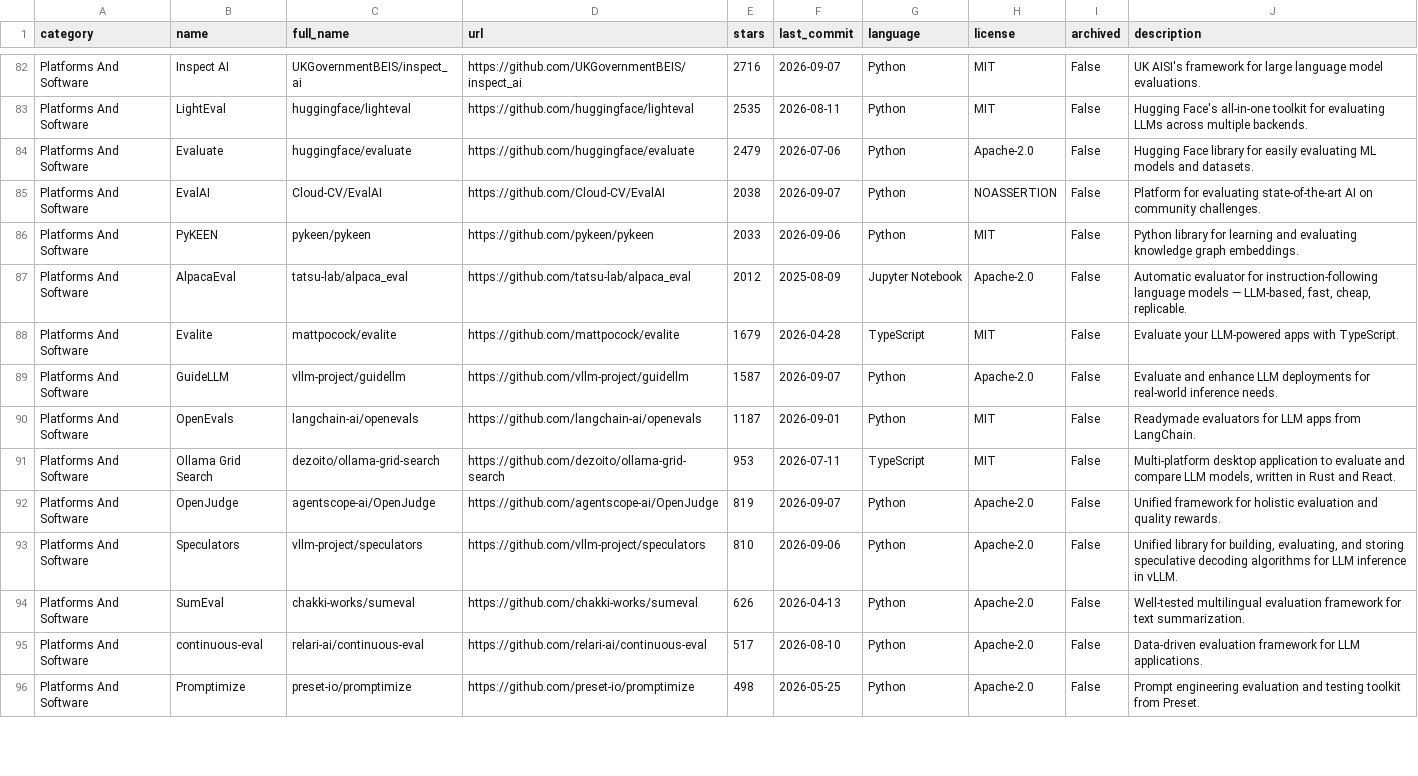
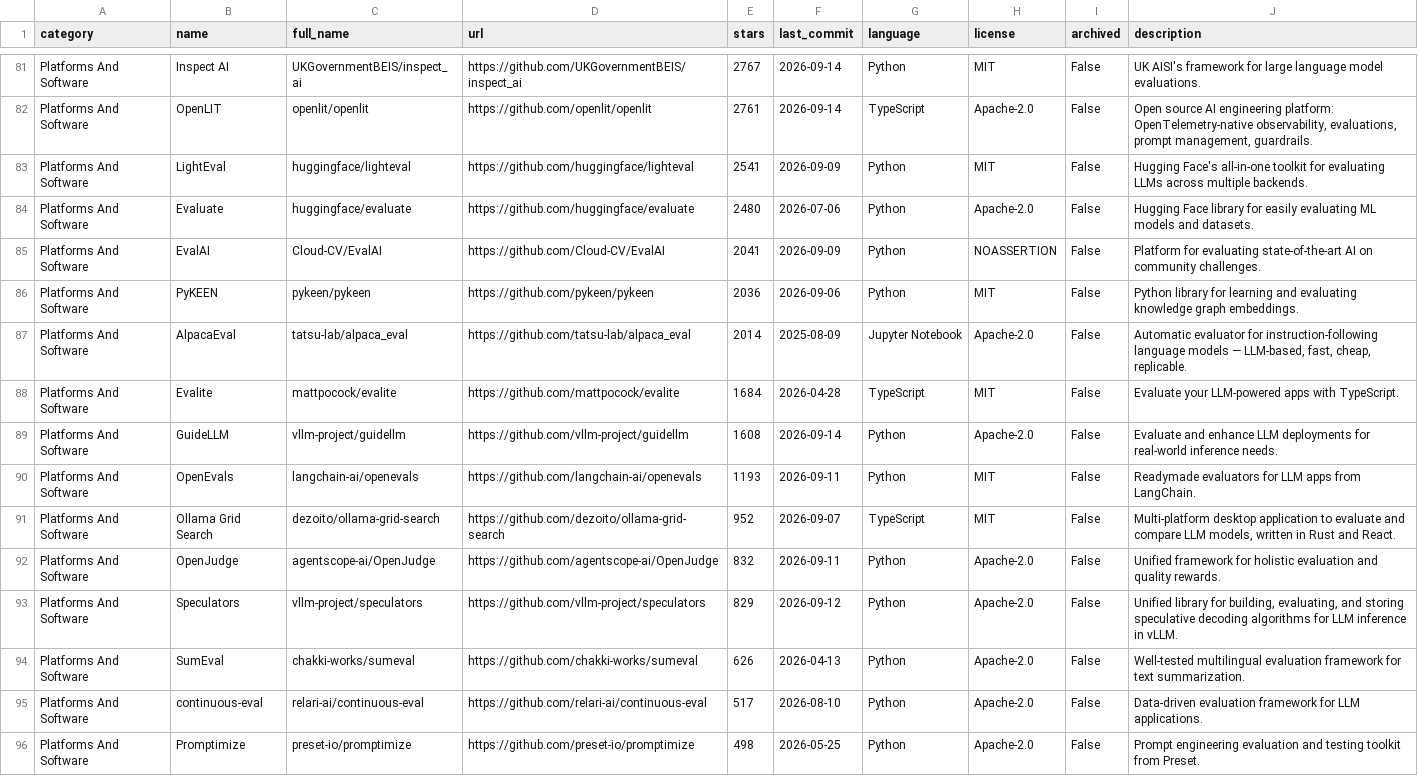
Before and after one commit to danielrosehill/Awesome-AI-Evaluations-Tools, a CSV file: data/repos.csv, drawn as a sheet; only a part is shown, gaps mark what is left out; addresses are those after the commit; the diff covers the shown part only; the diff names each change by its address in the sheet, - before the commit and + after, or states it on an @@ line.

```diff
--- a/data/repos.csv
+++ b/data/repos.csv
-E81 (stars): 2716
+E81 (stars): 2767
-F81 (last_commit): 2026-09-07
+F81 (last_commit): 2026-09-14
+row 82: Platforms And Software | OpenLIT | openlit/openlit | https://github.com/openlit/openlit | 2761 | 2026-09-14 | TypeScript | Apache-2.0 | False | Open source AI engineering platform: OpenTelemetry-native observability, evaluations, prompt management, guardrails.
-E83 (stars): 2535
+E83 (stars): 2541
-F83 (last_commit): 2026-08-11
+F83 (last_commit): 2026-09-09
-E84 (stars): 2479
+E84 (stars): 2480
-E85 (stars): 2038
+E85 (stars): 2041
-F85 (last_commit): 2026-09-07
+F85 (last_commit): 2026-09-09
-E86 (stars): 2033
+E86 (stars): 2036
-E87 (stars): 2012
+E87 (stars): 2014
-E88 (stars): 1679
+E88 (stars): 1684
-E89 (stars): 1587
+E89 (stars): 1608
-F89 (last_commit): 2026-09-07
+F89 (last_commit): 2026-09-14
-E90 (stars): 1187
+E90 (stars): 1193
-F90 (last_commit): 2026-09-01
+F90 (last_commit): 2026-09-11
-E91 (stars): 953
+E91 (stars): 952
-F91 (last_commit): 2026-07-11
+F91 (last_commit): 2026-09-07
-E92 (stars): 819
+E92 (stars): 832
-F92 (last_commit): 2026-09-07
+F92 (last_commit): 2026-09-11
-E93 (stars): 810
+E93 (stars): 829
-F93 (last_commit): 2026-09-06
+F93 (last_commit): 2026-09-12
```
Also changed, not shown: 2 added rows, 3 removed rows and 107 edited cells elsewhere in this file.
